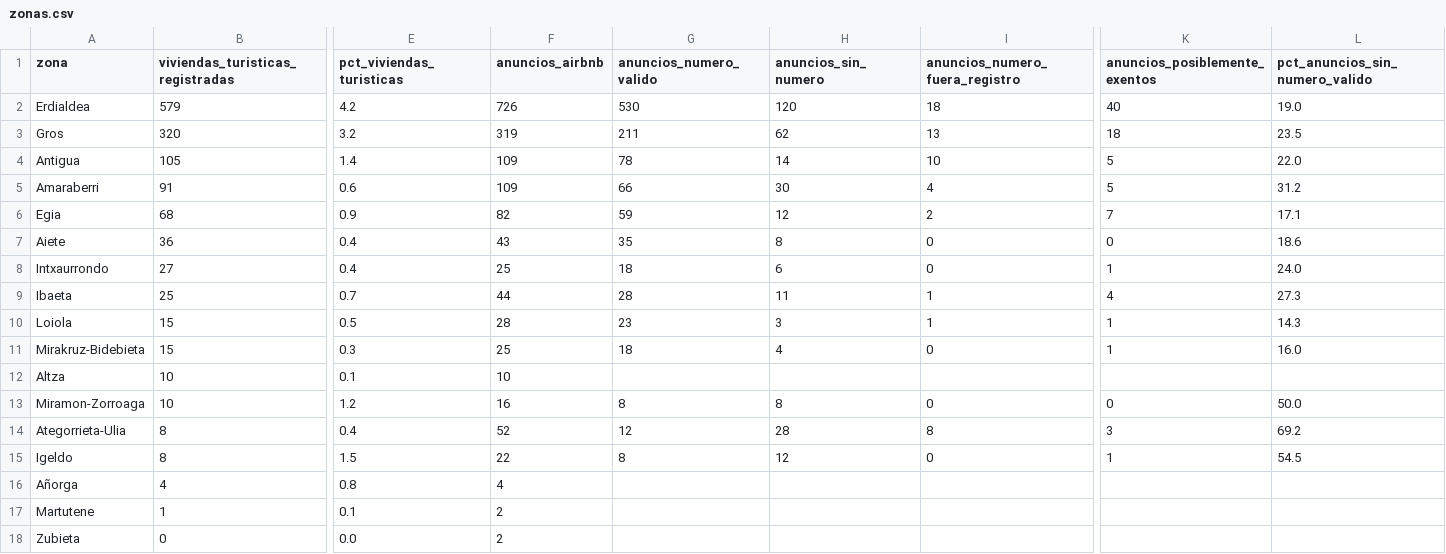
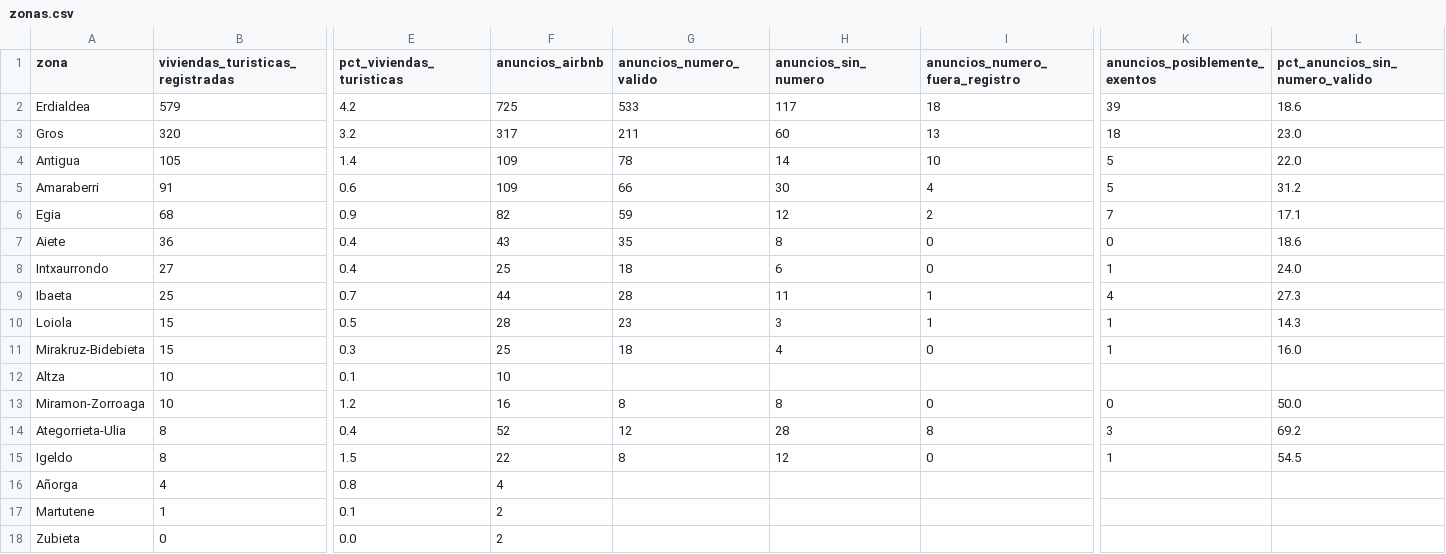
Before and after one commit to tienelicencia/tienelicencia, a CSV file: site/data/donostia/zonas.csv, drawn as a sheet; only a part is shown, gaps mark what is left out; the diff names each change by its address in the sheet, - before the commit and + after, or states it on an @@ line.

```diff
--- a/site/data/donostia/zonas.csv
+++ b/site/data/donostia/zonas.csv
-F2 (anuncios_airbnb): 726
+F2 (anuncios_airbnb): 725
-G2 (anuncios_numero_valido): 530
+G2 (anuncios_numero_valido): 533
-H2 (anuncios_sin_numero): 120
+H2 (anuncios_sin_numero): 117
-K2 (anuncios_posiblemente_exentos): 40
+K2 (anuncios_posiblemente_exentos): 39
-L2 (pct_anuncios_sin_numero_valido): 19.0
+L2 (pct_anuncios_sin_numero_valido): 18.6
-F3 (anuncios_airbnb): 319
+F3 (anuncios_airbnb): 317
-H3 (anuncios_sin_numero): 62
+H3 (anuncios_sin_numero): 60
-L3 (pct_anuncios_sin_numero_valido): 23.5
+L3 (pct_anuncios_sin_numero_valido): 23.0
```
Also changed, not shown: site/data/bilbao/zonas.csv, site/data/madrid/zonas.csv, 50 other files.
